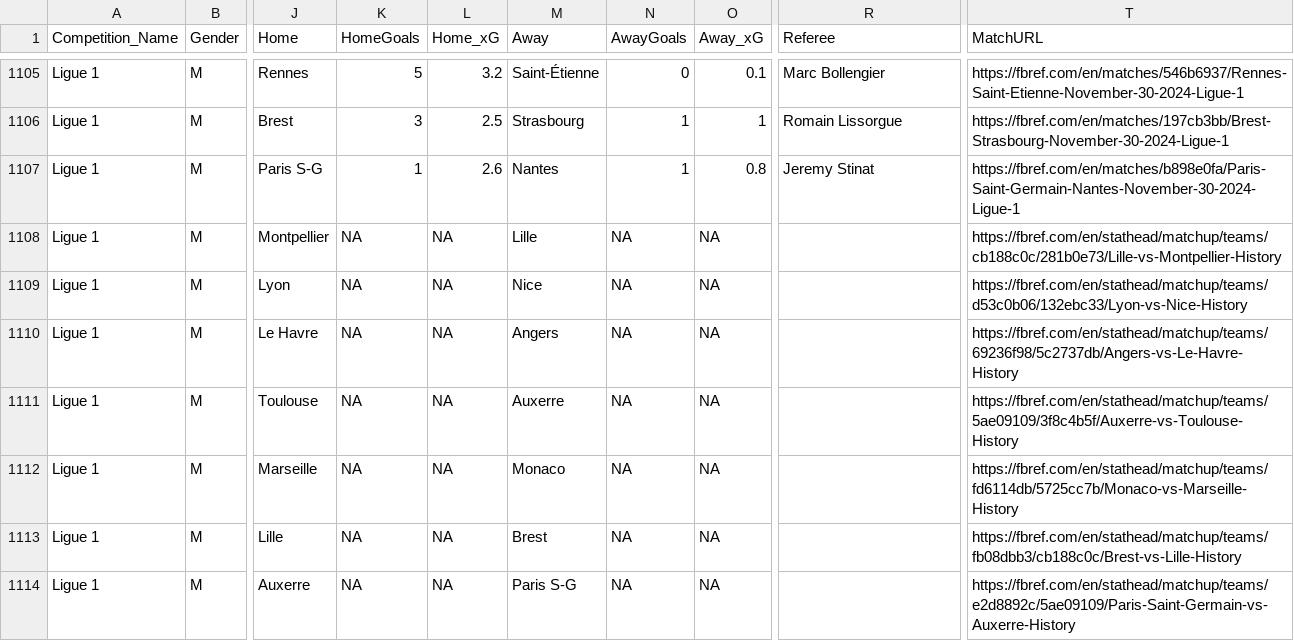
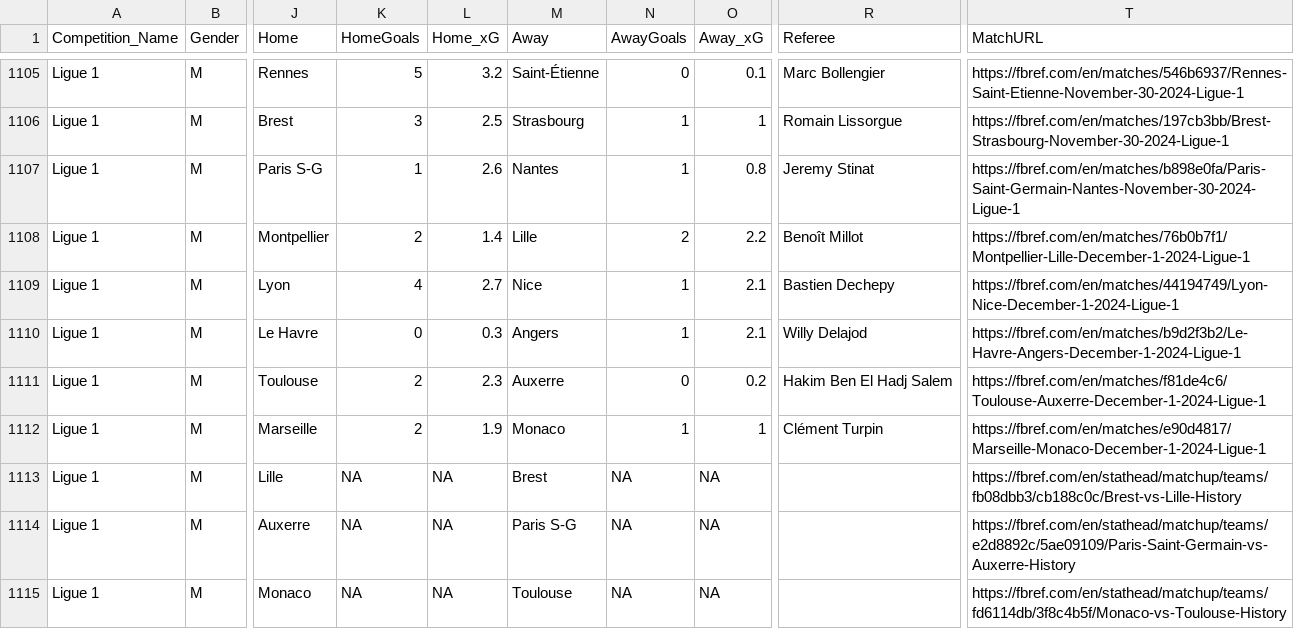
Before and after one commit to steodose/club-elo, a CSV file: matches_all_leagues.csv, drawn as a sheet; only a part is shown, gaps mark what is left out; the shorter side is filled out with more unchanged rows; the diff covers the shown part only; the diff names each change by its address in the sheet, - before the commit and + after, or states it on an @@ line.

```diff
--- a/matches_all_leagues.csv
+++ b/matches_all_leagues.csv
-K1108 (HomeGoals): NA
+K1108 (HomeGoals): 2
-L1108 (Home_xG): NA
+L1108 (Home_xG): 1.4
-N1108 (AwayGoals): NA
+N1108 (AwayGoals): 2
-O1108 (Away_xG): NA
+O1108 (Away_xG): 2.2
-R1108 (Referee): (empty)
+R1108 (Referee): Benoît Millot
-T1108 (MatchURL): https://fbref.com/en/stathead/matchup/teams/cb188c0c/281b0e73/Lille-vs-Montpellier-History
+T1108 (MatchURL): https://fbref.com/en/matches/76b0b7f1/Montpellier-Lille-December-1-2024-Ligue-1
-K1109 (HomeGoals): NA
+K1109 (HomeGoals): 4
-L1109 (Home_xG): NA
+L1109 (Home_xG): 2.7
-N1109:N1110 (AwayGoals): NA
+N1109:N1110 (AwayGoals): 1
-O1109:O1110 (Away_xG): NA
+O1109:O1110 (Away_xG): 2.1
-R1109 (Referee): (empty)
+R1109 (Referee): Bastien Dechepy
-T1109 (MatchURL): https://fbref.com/en/stathead/matchup/teams/d53c0b06/132ebc33/Lyon-vs-Nice-History
+T1109 (MatchURL): https://fbref.com/en/matches/44194749/Lyon-Nice-December-1-2024-Ligue-1
-K1110 (HomeGoals): NA
+K1110 (HomeGoals): 0
-L1110 (Home_xG): NA
+L1110 (Home_xG): 0.3
-R1110 (Referee): (empty)
+R1110 (Referee): Willy Delajod
-T1110 (MatchURL): https://fbref.com/en/stathead/matchup/teams/69236f98/5c2737db/Angers-vs-Le-Havre-History
+T1110 (MatchURL): https://fbref.com/en/matches/b9d2f3b2/Le-Havre-Angers-December-1-2024-Ligue-1
-K1111:K1112 (HomeGoals): NA
+K1111:K1112 (HomeGoals): 2
-L1111 (Home_xG): NA
+L1111 (Home_xG): 2.3
-N1111 (AwayGoals): NA
+N1111 (AwayGoals): 0
-O1111 (Away_xG): NA
+O1111 (Away_xG): 0.2
-R1111 (Referee): (empty)
+R1111 (Referee): Hakim Ben El Hadj Salem
-T1111 (MatchURL): https://fbref.com/en/stathead/matchup/teams/5ae09109/3f8c4b5f/Auxerre-vs-Toulouse-History
+T1111 (MatchURL): https://fbref.com/en/matches/f81de4c6/Toulouse-Auxerre-December-1-2024-Ligue-1
-L1112 (Home_xG): NA
+L1112 (Home_xG): 1.9
-N1112 (AwayGoals): NA
+N1112 (AwayGoals): 1
-O1112 (Away_xG): NA
+O1112 (Away_xG): 1
-R1112 (Referee): (empty)
+R1112 (Referee): Clément Turpin
-T1112 (MatchURL): https://fbref.com/en/stathead/matchup/teams/fd6114db/5725cc7b/Monaco-vs-Marseille-History
+T1112 (MatchURL): https://fbref.com/en/matches/e90d4817/Marseille-Monaco-December-1-2024-Ligue-1
```
Also changed, not shown: 97 edited cells elsewhere in this file.
